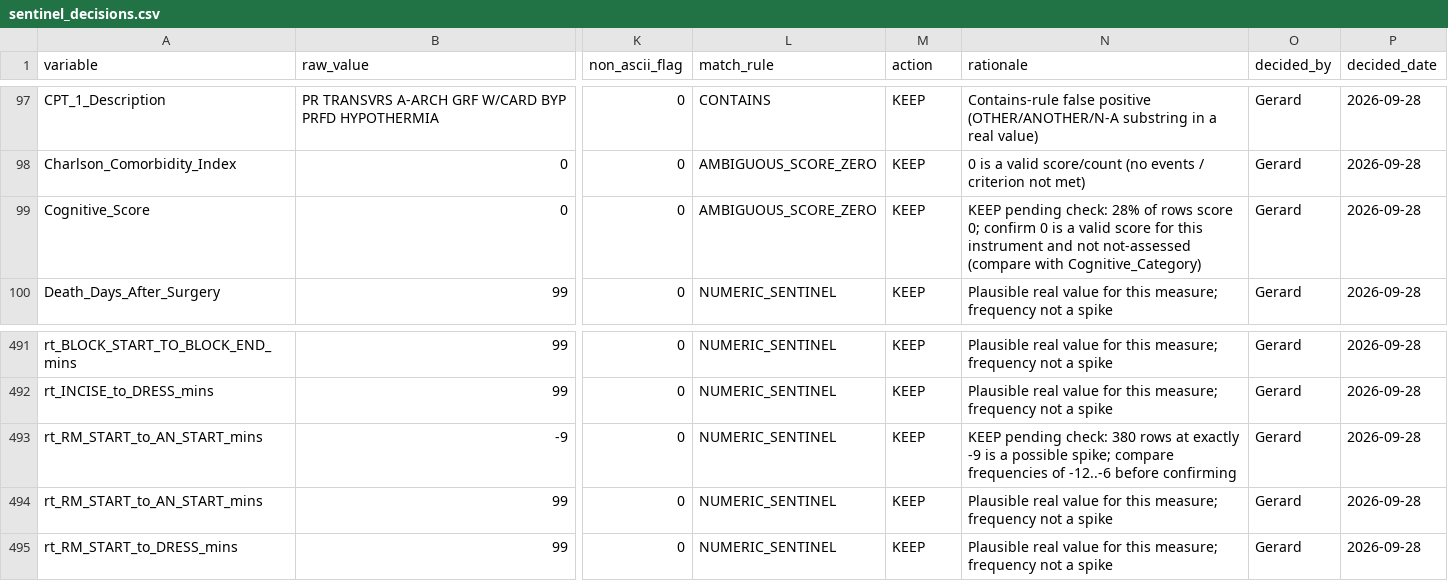
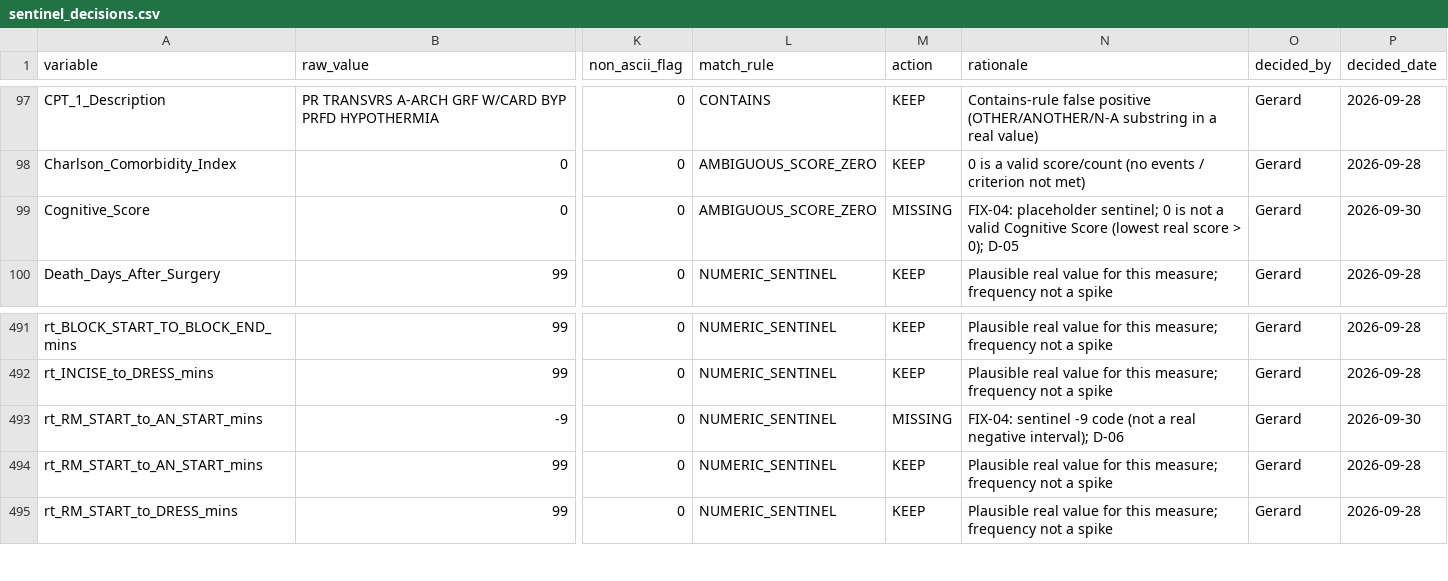
Before and after one commit to gerardgarvan/Master_Renamed_same_format_accross, a CSV file: docs/sentinel_decisions.csv, drawn as a sheet; only a part is shown, gaps mark what is left out; the diff names each change by its address in the sheet, - before the commit and + after, or states it on an @@ line.

Commit message:
feat(26-02): flip Cognitive_Score=0 and rt sentinel -9 to MISSING in sentinel_decisions.csv
- Cognitive_Score row (raw_hex=30): KEEP -> MISSING; FIX-04/D-05, decided_by Gerard 2026-09-30
- rt_RM_START_to_AN_START_mins row (raw_hex=2D39): KEEP -> MISSING; FIX-04/D-06, decided_by Gerard 2026-09-30
- First numeric recode decisions under PCM-D-24 approval path

```diff
--- a/docs/sentinel_decisions.csv
+++ b/docs/sentinel_decisions.csv
-M99 (action): KEEP
+M99 (action): MISSING
-N99 (rationale): KEEP pending check: 28% of rows score 0; confirm 0 is a valid score for this instrument and not not-assessed (compare with Cognitive_Category)
+N99 (rationale): FIX-04: placeholder sentinel; 0 is not a valid Cognitive Score (lowest real score > 0); D-05
-P99 (decided_date): 2026-09-28
+P99 (decided_date): 2026-09-30
-M493 (action): KEEP
+M493 (action): MISSING
-N493 (rationale): KEEP pending check: 380 rows at exactly -9 is a possible spike; compare frequencies of -12..-6 before confirming
+N493 (rationale): FIX-04: sentinel -9 code (not a real negative interval); D-06
-P493 (decided_date): 2026-09-28
+P493 (decided_date): 2026-09-30
```
